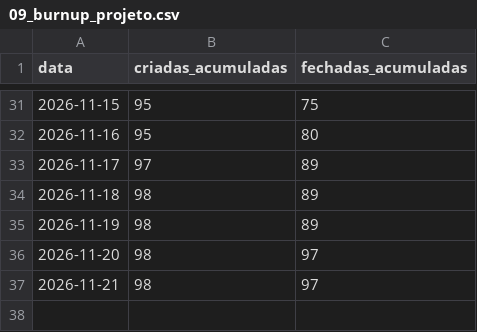
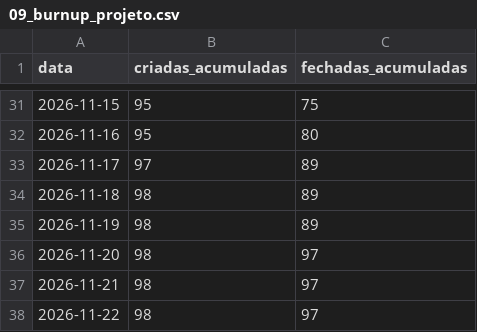
Before and after one commit to FCTE-Qualidade-de-Software-1/2026-2_T02_KAREN_JONES, a CSV file: dados/gestao/09_burnup_projeto.csv, drawn as a sheet; only a part is shown, gaps mark what is left out; the diff names each change by its address in the sheet, - before the commit and + after, or states it on an @@ line.

```diff
--- a/dados/gestao/09_burnup_projeto.csv
+++ b/dados/gestao/09_burnup_projeto.csv
+row 38: 2026-11-22 | 98 | 97
```
Also changed, not shown: 19 other files.
